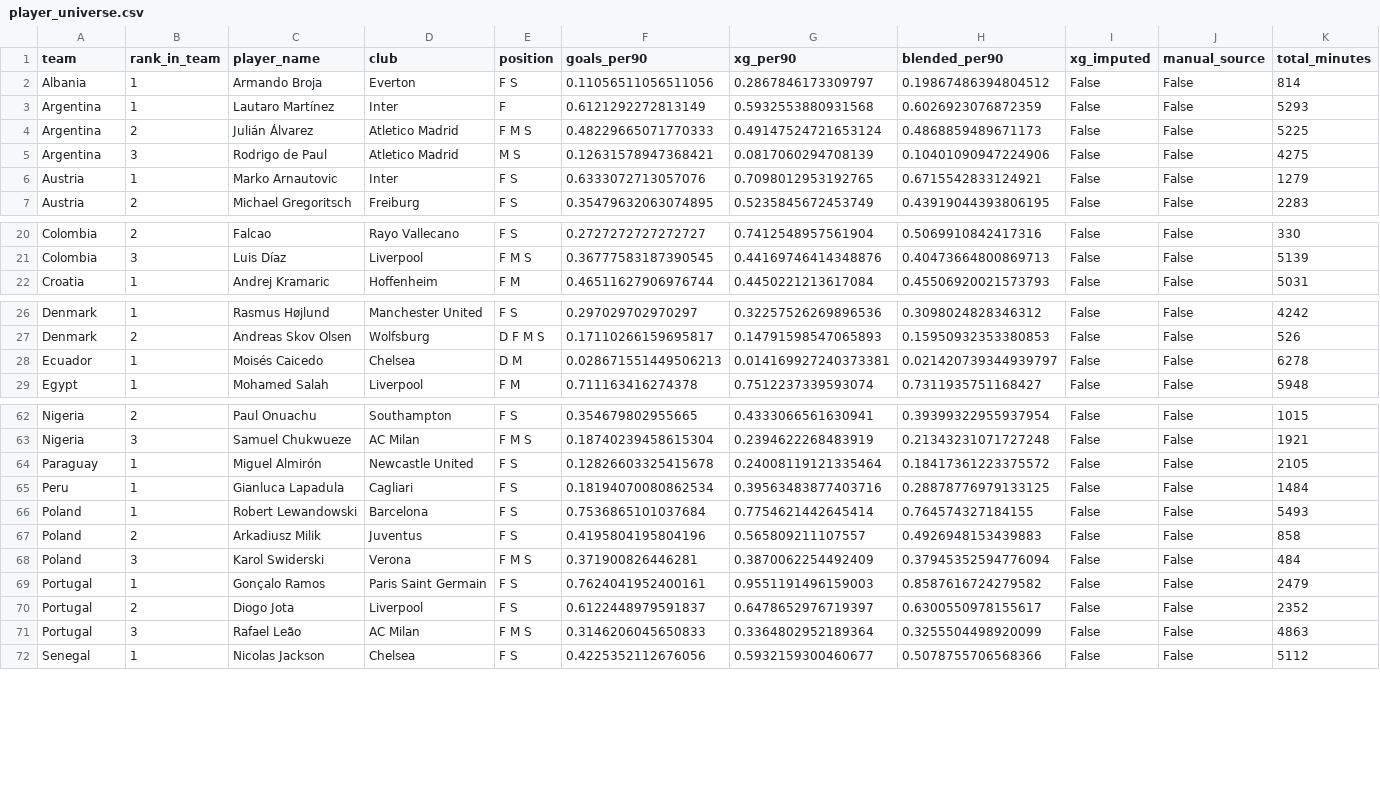
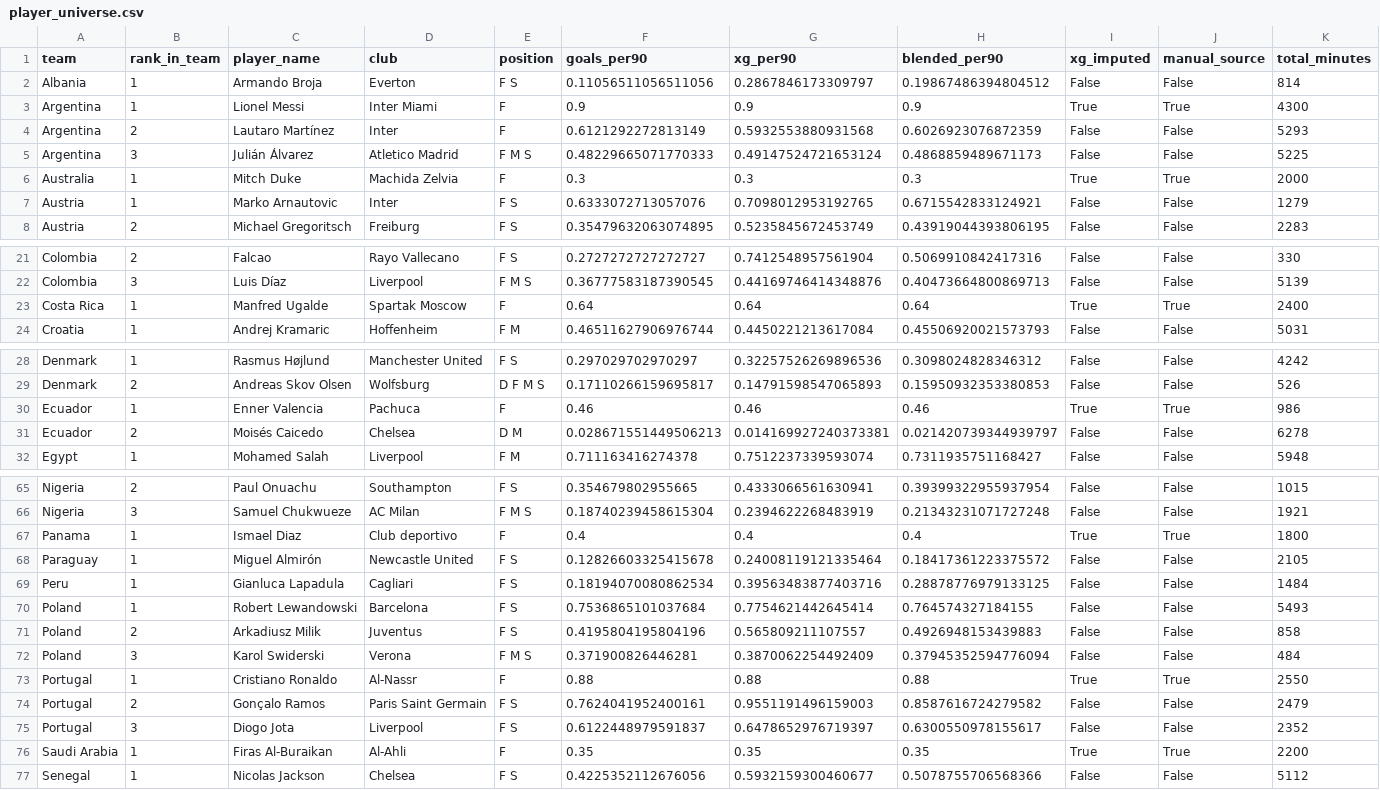
Before and after one commit to Camdenw1/soccer-goals-wc2026, a CSV file: data/player_universe.csv, drawn as a sheet; only a part is shown, gaps mark what is left out.

Commit message:
Phase 0.3: add sourced manual supplement for 7 non-Big-5 stars
Covers all 45 WC2026 nations. Messi/Ronaldo/Valencia/Ugalde/Diaz/
Al-Buraikan/Duke sourced from public 2024-26 club/intl stats, each
flagged manual_source+xg_imputed with a source_note citing the figure.

```diff
--- a/data/player_universe.csv
+++ b/data/player_universe.csv
@@ -2,5 +2,6 @@ team,rank_in_team,player_name,club,position,goals_per90,xg_per90,blended_per90,x
 Albania,1,Armando Broja,Everton,F S,0.11056511056511056,0.2867846173309797,0.19867486394804512,False,False,814
-Argentina,1,Lautaro Martínez,Inter,F,0.6121292272813149,0.5932553880931568,0.6026923076872359,False,False,5293
-Argentina,2,Julián Álvarez,Atletico Madrid,F M S,0.48229665071770333,0.49147524721653124,0.4868859489671173,False,False,5225
-Argentina,3,Rodrigo de Paul,Atletico Madrid,M S,0.12631578947368421,0.0817060294708139,0.10401090947224906,False,False,4275
+Argentina,1,Lionel Messi,Inter Miami,F,0.9,0.9,0.9,True,True,4300
+Argentina,2,Lautaro Martínez,Inter,F,0.6121292272813149,0.5932553880931568,0.6026923076872359,False,False,5293
+Argentina,3,Julián Álvarez,Atletico Madrid,F M S,0.48229665071770333,0.49147524721653124,0.4868859489671173,False,False,5225
+Australia,1,Mitch Duke,Machida Zelvia,F,0.3,0.3,0.3,True,True,2000
 Austria,1,Marko Arnautovic,Inter,F S,0.6333072713057076,0.7098012953192765,0.6715542833124921,False,False,1279
@@ -21,2 +22,3 @@ Colombia,2,Falcao,Rayo Vallecano,F S,0.2727272727272727,0.7412548957561904,0.506
 Colombia,3,Luis Díaz,Liverpool,F M S,0.36777583187390545,0.44169746414348876,0.40473664800869713,False,False,5139
+Costa Rica,1,Manfred Ugalde,Spartak Moscow,F,0.64,0.64,0.64,True,True,2400
 Croatia,1,Andrej Kramaric,Hoffenheim,F M,0.46511627906976744,0.4450221213617084,0.45506920021573793,False,False,5031
@@ -27,3 +29,4 @@ Denmark,1,Rasmus Højlund,Manchester United,F S,0.297029702970297,0.322575262698
 Denmark,2,Andreas Skov Olsen,Wolfsburg,D F M S,0.17110266159695817,0.14791598547065893,0.15950932353380853,False,False,526
-Ecuador,1,Moisés Caicedo,Chelsea,D M,0.028671551449506213,0.014169927240373381,0.021420739344939797,False,False,6278
+Ecuador,1,Enner Valencia,Pachuca,F,0.46,0.46,0.46,True,True,986
+Ecuador,2,Moisés Caicedo,Chelsea,D M,0.028671551449506213,0.014169927240373381,0.021420739344939797,False,False,6278
 Egypt,1,Mohamed Salah,Liverpool,F M,0.711163416274378,0.7512237339593074,0.7311935751168427,False,False,5948
@@ -63,2 +66,3 @@ Nigeria,2,Paul Onuachu,Southampton,F S,0.354679802955665,0.4333066561630941,0.39
 Nigeria,3,Samuel Chukwueze,AC Milan,F M S,0.18740239458615304,0.2394622268483919,0.21343231071727248,False,False,1921
+Panama,1,Ismael Diaz,Club deportivo,F,0.4,0.4,0.4,True,True,1800
 Paraguay,1,Miguel Almirón,Newcastle United,F S,0.12826603325415678,0.24008119121335464,0.18417361223375572,False,False,2105
@@ -68,5 +72,6 @@ Poland,2,Arkadiusz Milik,Juventus,F S,0.4195804195804196,0.565809211107557,0.492
 Poland,3,Karol Swiderski,Verona,F M S,0.371900826446281,0.3870062254492409,0.37945352594776094,False,False,484
-Portugal,1,Gonçalo Ramos,Paris Saint Germain,F S,0.7624041952400161,0.9551191496159003,0.8587616724279582,False,False,2479
-Portugal,2,Diogo Jota,Liverpool,F S,0.6122448979591837,0.6478652976719397,0.6300550978155617,False,False,2352
-Portugal,3,Rafael Leão,AC Milan,F M S,0.3146206045650833,0.3364802952189364,0.3255504498920099,False,False,4863
+Portugal,1,Cristiano Ronaldo,Al-Nassr,F,0.88,0.88,0.88,True,True,2550
+Portugal,2,Gonçalo Ramos,Paris Saint Germain,F S,0.7624041952400161,0.9551191496159003,0.8587616724279582,False,False,2479
+Portugal,3,Diogo Jota,Liverpool,F S,0.6122448979591837,0.6478652976719397,0.6300550978155617,False,False,2352
+Saudi Arabia,1,Firas Al-Buraikan,Al-Ahli,F,0.35,0.35,0.35,True,True,2200
 Senegal,1,Nicolas Jackson,Chelsea,F S,0.4225352112676056,0.5932159300460677,0.5078755706568366,False,False,5112
```
Also changed, not shown: 1 other file.
